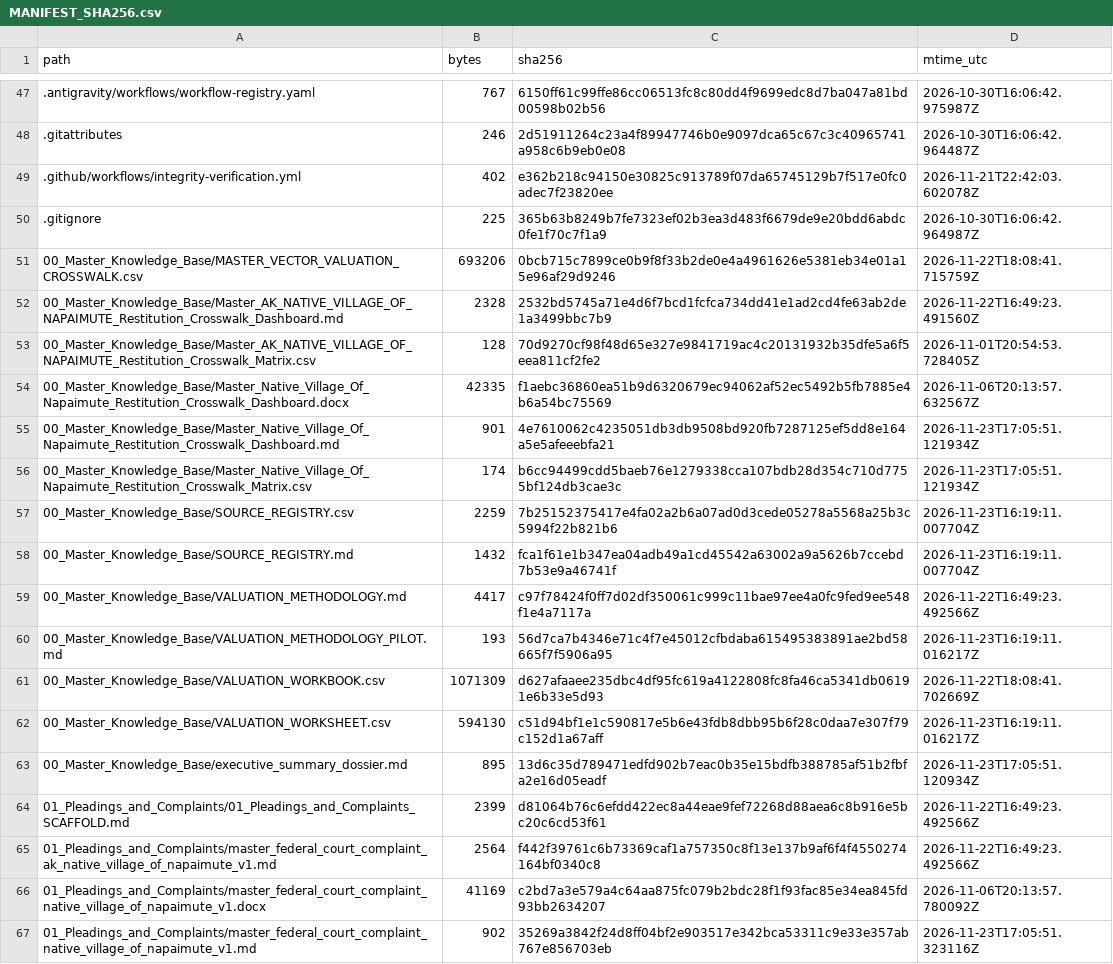
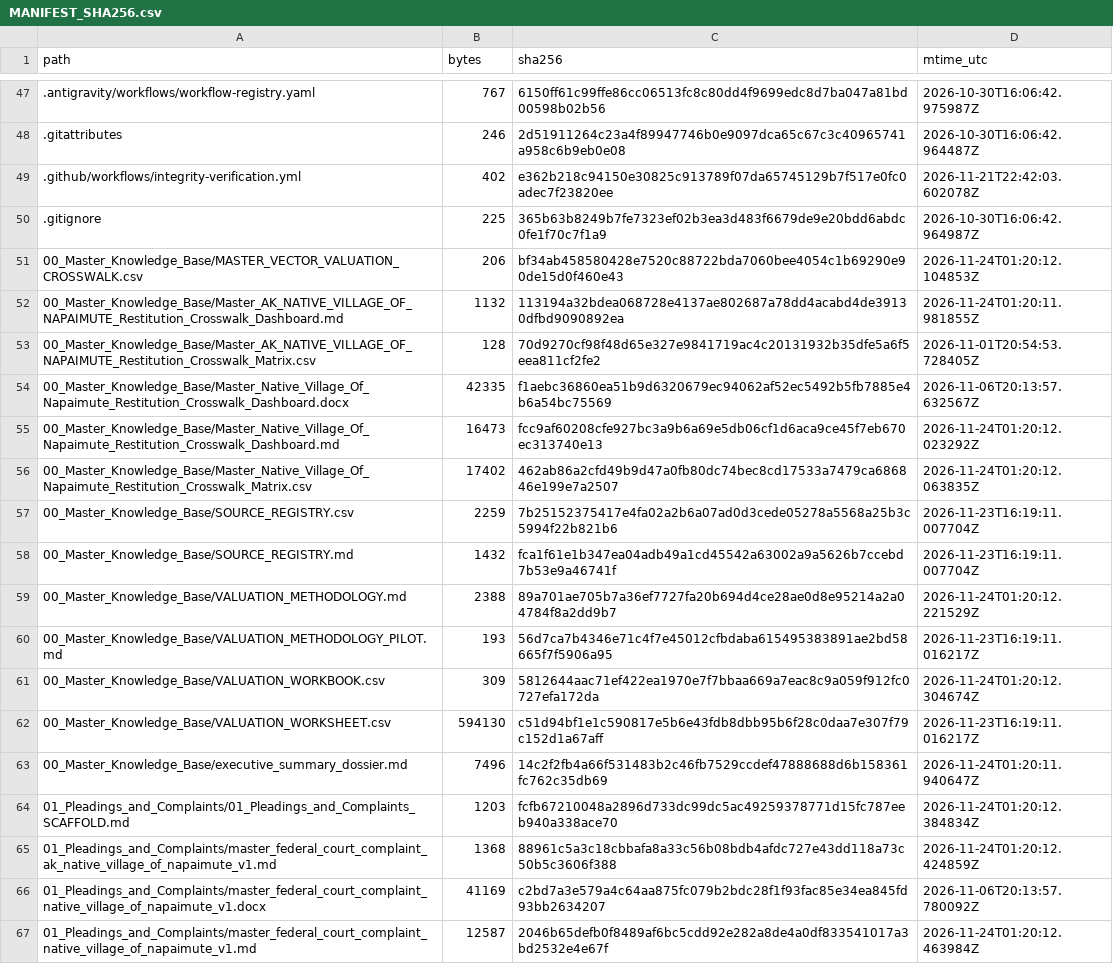
Before and after one commit to GlobalRestitutionAlliance/turtle-island-us-ak-native-village-of-napaimute-master-litigation, a CSV file: 99_Archives_and_Manifests/MANIFEST_SHA256.csv, drawn as a sheet; only a part is shown, gaps mark what is left out; the diff covers the shown part only.

```diff
--- a/99_Archives_and_Manifests/MANIFEST_SHA256.csv
+++ b/99_Archives_and_Manifests/MANIFEST_SHA256.csv
@@ -50,18 +50,18 @@ path,bytes,sha256,mtime_utc
 .gitignore,225,365b63b8249b7fe7323ef02b3ea3d483f6679de9e20bdd6abdc0fe1f70c7f1a9,2026-10-30T16:06:42.964987Z
-00_Master_Knowledge_Base/MASTER_VECTOR_VALUATION_CROSSWALK.csv,693206,0bcb715c7899ce0b9f8f33b2de0e4a4961626e5381eb34e01a15e96af29d9246,2026-11-22T18:08:41.715759Z
-00_Master_Knowledge_Base/Master_AK_NATIVE_VILLAGE_OF_NAPAIMUTE_Restitution_Crosswalk_Dashboard.md,2328,2532bd5745a71e4d6f7bcd1fcfca734dd41e1ad2cd4fe63ab2de1a3499bbc7b9,2026-11-22T16:49:23.491560Z
+00_Master_Knowledge_Base/MASTER_VECTOR_VALUATION_CROSSWALK.csv,206,bf34ab458580428e7520c88722bda7060bee4054c1b69290e90de15d0f460e43,2026-11-24T01:20:12.104853Z
+00_Master_Knowledge_Base/Master_AK_NATIVE_VILLAGE_OF_NAPAIMUTE_Restitution_Crosswalk_Dashboard.md,1132,113194a32bdea068728e4137ae802687a78dd4acabd4de39130dfbd9090892ea,2026-11-24T01:20:11.981855Z
 00_Master_Knowledge_Base/Master_AK_NATIVE_VILLAGE_OF_NAPAIMUTE_Restitution_Crosswalk_Matrix.csv,128,70d9270cf98f48d65e327e9841719ac4c20131932b35dfe5a6f5eea811cf2fe2,2026-11-01T20:54:53.728405Z
 00_Master_Knowledge_Base/Master_Native_Village_Of_Napaimute_Restitution_Crosswalk_Dashboard.docx,42335,f1aebc36860ea51b9d6320679ec94062af52ec5492b5fb7885e4b6a54bc75569,2026-11-06T20:13:57.632567Z
-00_Master_Knowledge_Base/Master_Native_Village_Of_Napaimute_Restitution_Crosswalk_Dashboard.md,901,4e7610062c4235051db3db9508bd920fb7287125ef5dd8e164a5e5afeeebfa21,2026-11-23T17:05:51.121934Z
-00_Master_Knowledge_Base/Master_Native_Village_Of_Napaimute_Restitution_Crosswalk_Matrix.csv,174,b6cc94499cdd5baeb76e1279338cca107bdb28d354c710d7755bf124db3cae3c,2026-11-23T17:05:51.121934Z
+00_Master_Knowledge_Base/Master_Native_Village_Of_Napaimute_Restitution_Crosswalk_Dashboard.md,16473,fcc9af60208cfe927bc3a9b6a69e5db06cf1d6aca9ce45f7eb670ec313740e13,2026-11-24T01:20:12.023292Z
+00_Master_Knowledge_Base/Master_Native_Village_Of_Napaimute_Restitution_Crosswalk_Matrix.csv,17402,462ab86a2cfd49b9d47a0fb80dc74bec8cd17533a7479ca686846e199e7a2507,2026-11-24T01:20:12.063835Z
 00_Master_Knowledge_Base/SOURCE_REGISTRY.csv,2259,7b25152375417e4fa02a2b6a07ad0d3cede05278a5568a25b3c5994f22b821b6,2026-11-23T16:19:11.007704Z
 00_Master_Knowledge_Base/SOURCE_REGISTRY.md,1432,fca1f61e1b347ea04adb49a1cd45542a63002a9a5626b7ccebd7b53e9a46741f,2026-11-23T16:19:11.007704Z
-00_Master_Knowledge_Base/VALUATION_METHODOLOGY.md,4417,c97f78424f0ff7d02df350061c999c11bae97ee4a0fc9fed9ee548f1e4a7117a,2026-11-22T16:49:23.492566Z
+00_Master_Knowledge_Base/VALUATION_METHODOLOGY.md,2388,89a701ae705b7a36ef7727fa20b694d4ce28ae0d8e95214a2a04784f8a2dd9b7,2026-11-24T01:20:12.221529Z
 00_Master_Knowledge_Base/VALUATION_METHODOLOGY_PILOT.md,193,56d7ca7b4346e71c4f7e45012cfbdaba615495383891ae2bd58665f7f5906a95,2026-11-23T16:19:11.016217Z
-00_Master_Knowledge_Base/VALUATION_WORKBOOK.csv,1071309,d627afaaee235dbc4df95fc619a4122808fc8fa46ca5341db06191e6b33e5d93,2026-11-22T18:08:41.702669Z
+00_Master_Knowledge_Base/VALUATION_WORKBOOK.csv,309,5812644aac71ef422ea1970e7f7bbaa669a7eac8c9a059f912fc0727efa172da,2026-11-24T01:20:12.304674Z
 00_Master_Knowledge_Base/VALUATION_WORKSHEET.csv,594130,c51d94bf1e1c590817e5b6e43fdb8dbb95b6f28c0daa7e307f79c152d1a67aff,2026-11-23T16:19:11.016217Z
-00_Master_Knowledge_Base/executive_summary_dossier.md,895,13d6c35d789471edfd902b7eac0b35e15bdfb388785af51b2fbfa2e16d05eadf,2026-11-23T17:05:51.120934Z
-01_Pleadings_and_Complaints/01_Pleadings_and_Complaints_SCAFFOLD.md,2399,d81064b76c6efdd422ec8a44eae9fef72268d88aea6c8b916e5bc20c6cd53f61,2026-11-22T16:49:23.492566Z
-01_Pleadings_and_Complaints/master_federal_court_complaint_ak_native_village_of_napaimute_v1.md,2564,f442f39761c6b73369caf1a757350c8f13e137b9af6f4f4550274164bf0340c8,2026-11-22T16:49:23.492566Z
+00_Master_Knowledge_Base/executive_summary_dossier.md,7496,14c2f2fb4a66f531483b2c46fb7529ccdef47888688d6b158361fc762c35db69,2026-11-24T01:20:11.940647Z
+01_Pleadings_and_Complaints/01_Pleadings_and_Complaints_SCAFFOLD.md,1203,fcfb67210048a2896d733dc99dc5ac49259378771d15fc787eeb940a338ace70,2026-11-24T01:20:12.384834Z
+01_Pleadings_and_Complaints/master_federal_court_complaint_ak_native_village_of_napaimute_v1.md,1368,88961c5a3c18cbbafa8a33c56b08bdb4afdc727e43dd118a73c50b5c3606f388,2026-11-24T01:20:12.424859Z
 01_Pleadings_and_Complaints/master_federal_court_complaint_native_village_of_napaimute_v1.docx,41169,c2bd7a3e579a4c64aa875fc079b2bdc28f1f93fac85e34ea845fd93bb2634207,2026-11-06T20:13:57.780092Z
-01_Pleadings_and_Complaints/master_federal_court_complaint_native_village_of_napaimute_v1.md,902,35269a3842f24d8ff04bf2e903517e342bca53311c9e33e357ab767e856703eb,2026-11-23T17:05:51.323116Z
+01_Pleadings_and_Complaints/master_federal_court_complaint_native_village_of_napaimute_v1.md,12587,2046b65defb0f8489af6bc5cdd92e282a8de4a0df833541017a3bd2532e4e67f,2026-11-24T01:20:12.463984Z
```
Also changed, not shown: 86 edited cells elsewhere in this file, 39 other files.
